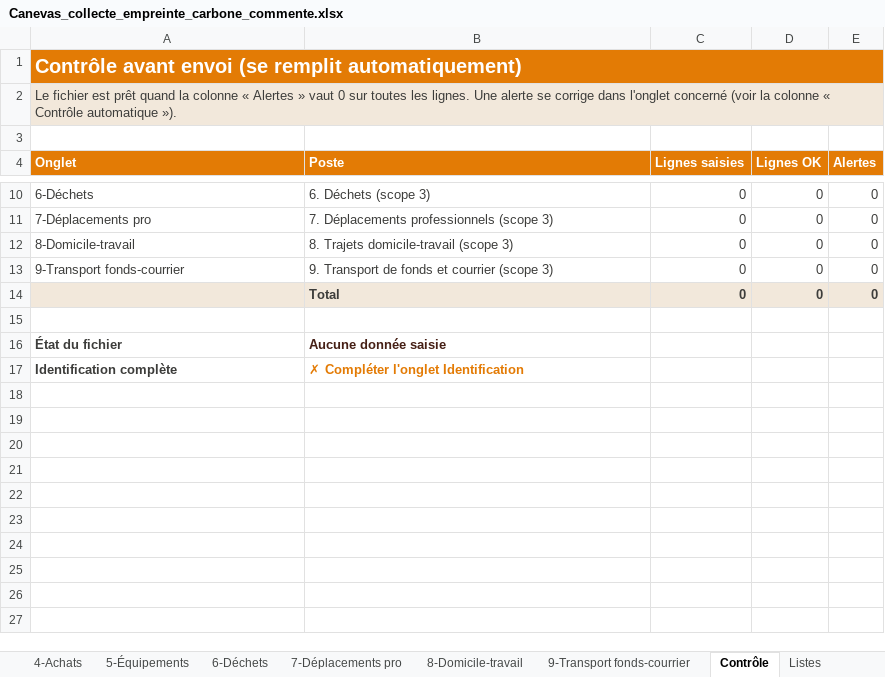
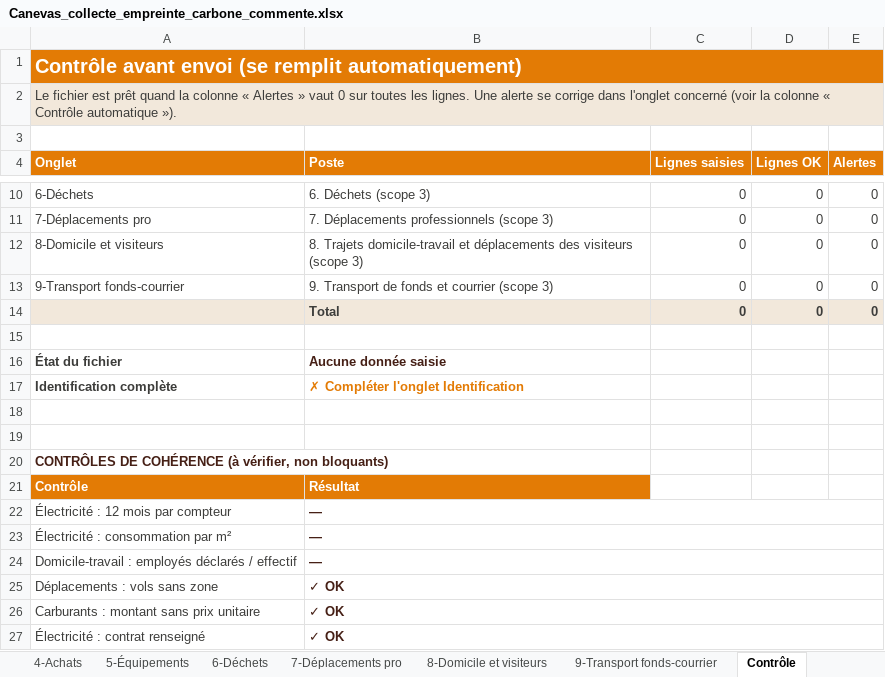
Before and after one commit to tariqeddoumi/risque_climat_scope1-2-3, an Excel workbook: docs/Canevas_collecte_empreinte_carbone_commente.xlsx, sheet Contrôle, drawn as a sheet; only a part is shown, gaps mark what is left out; values as stored, in another font and other column widths than the file's, no borders; charts and pictures not drawn; the diff names each change by its address in the sheet, - before the commit and + after, or states it on an @@ line.

```diff
--- a/docs/Canevas_collecte_empreinte_carbone_commente.xlsx (sheet Contrôle)
+++ b/docs/Canevas_collecte_empreinte_carbone_commente.xlsx (sheet Contrôle)
-sheet tab: 8-Domicile-travail
+sheet tab: 8-Domicile et visiteurs
-A12 (Onglet): 8-Domicile-travail
+A12 (Onglet): 8-Domicile et visiteurs
-B12 (Poste): …Trajets domicile-travail (scope 3)
+B12 (Poste): …Trajets domicile-travail et déplacements des visiteurs (scope 3)
+row 18: (empty)
+row 19: (empty)
+row 20: CONTRÔLES DE COHÉRENCE (à vérifier, non bloquants)
+row 21: Contrôle | Résultat
+row 22: Électricité : 12 mois par compteur | —
+row 23: Électricité : consommation par m² | —
+row 24: Domicile-travail : employés déclarés / effectif | —
+row 25: Déplacements : vols sans zone | ✓ OK
+row 26: Carburants : montant sans prix unitaire | ✓ OK
+row 27: Électricité : contrat renseigné | ✓ OK
```
Also changed, not shown: sheet 8-Domicile et visiteurs, sheet 1-Électricité, sheet 4-Achats, sheet 2-Carburants et gaz, sheet 3-Climatisation, sheet 9-Transport fonds-courrier, 6 more sheets, other sheet tabs, formulas that keep their value, charts or pictures, 6 other files.
